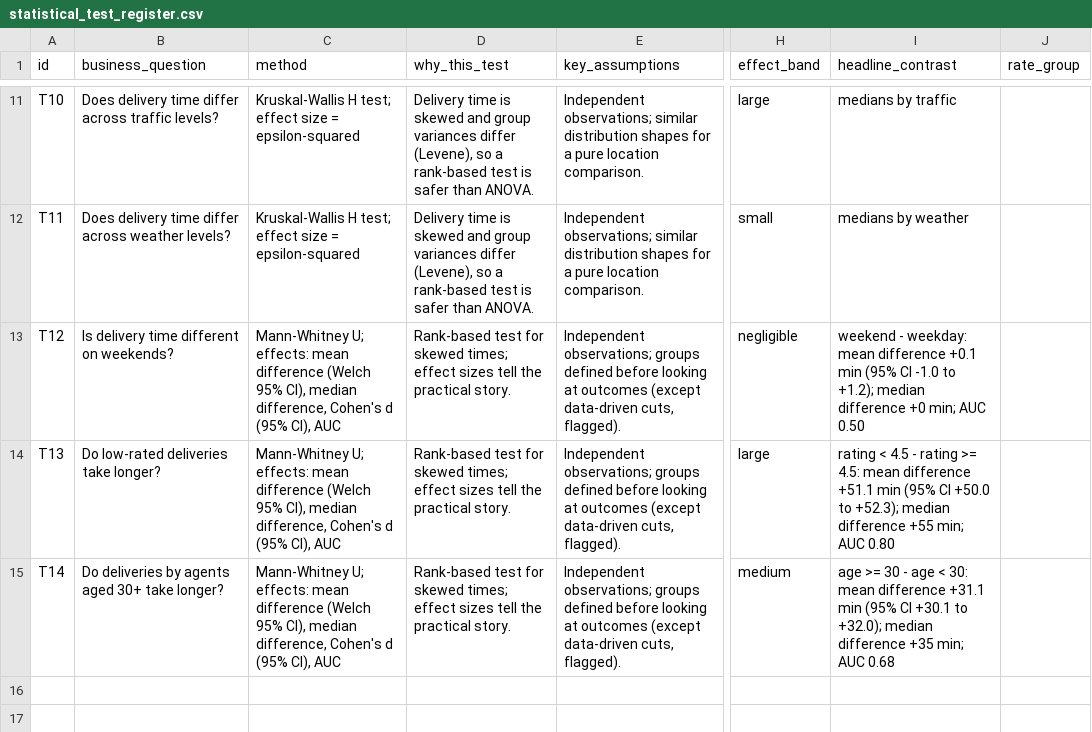
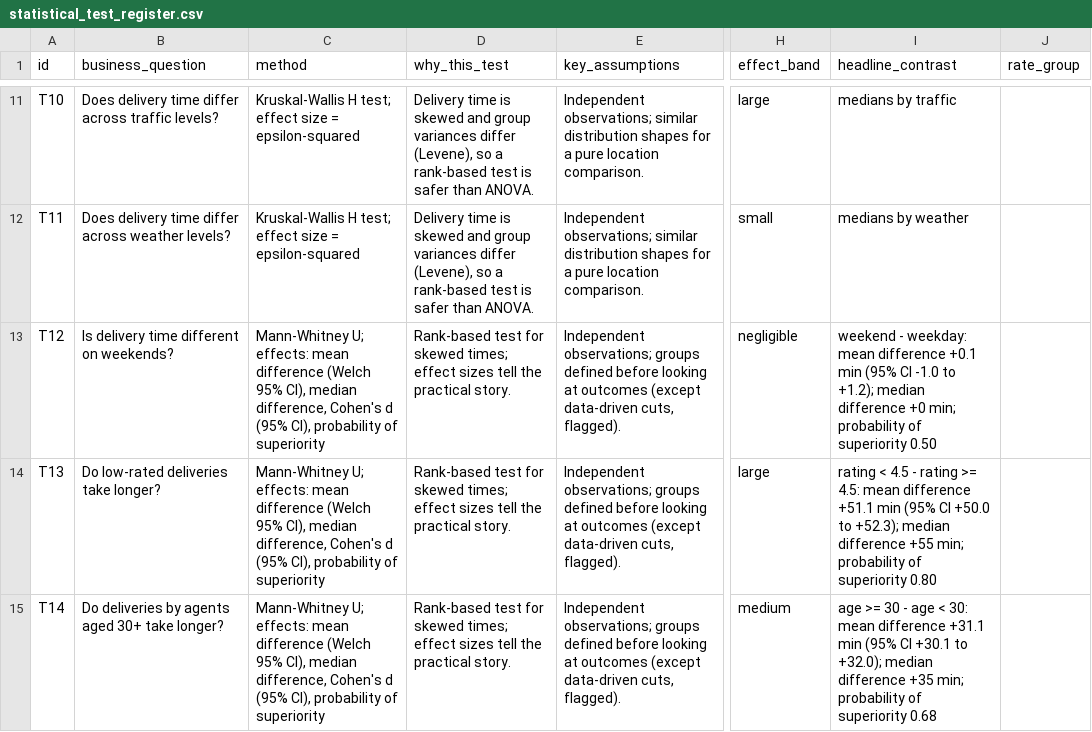
Before and after one commit to Vitthal38/RouteIQ-Delivery-Operations-Analytics, a CSV file: outputs/tables/statistical_test_register.csv, drawn as a sheet; only a part is shown, gaps mark what is left out; the diff names each change by its address in the sheet, - before the commit and + after, or states it on an @@ line.

Commit message:
Remove a leftover AUC reference from the statistics test register
tests.py's test_register() still described the Mann-Whitney effect as
"AUC" in its method string, even though the actual measure was already
renamed to probability_of_superiority earlier in this project
specifically to avoid any classifier/ML association. Fixed the string,
regenerated the CSV, and re-executed notebook 04 so its saved output
table matches. A repo-wide sweep for ML/AI/data-science terminology
found nothing else live; remaining hits are either explicit
"this project excludes ML" disclaimers (intentional) or archived
planning docs from before the current scope was set.

```diff
--- a/outputs/tables/statistical_test_register.csv
+++ b/outputs/tables/statistical_test_register.csv
-C13:C15 (method): …(95% CI), AUC
+C13:C15 (method): …(95% CI), probability of superiority
-I13 (headline_contrast): …+0 min; AUC 0.50
+I13 (headline_contrast): …+0 min; probability of superiority 0.50
-I14 (headline_contrast): …+55 min; AUC 0.80
+I14 (headline_contrast): …+55 min; probability of superiority 0.80
-I15 (headline_contrast): …+35 min; AUC 0.68
+I15 (headline_contrast): …+35 min; probability of superiority 0.68
```
Also changed, not shown: 2 other files.
